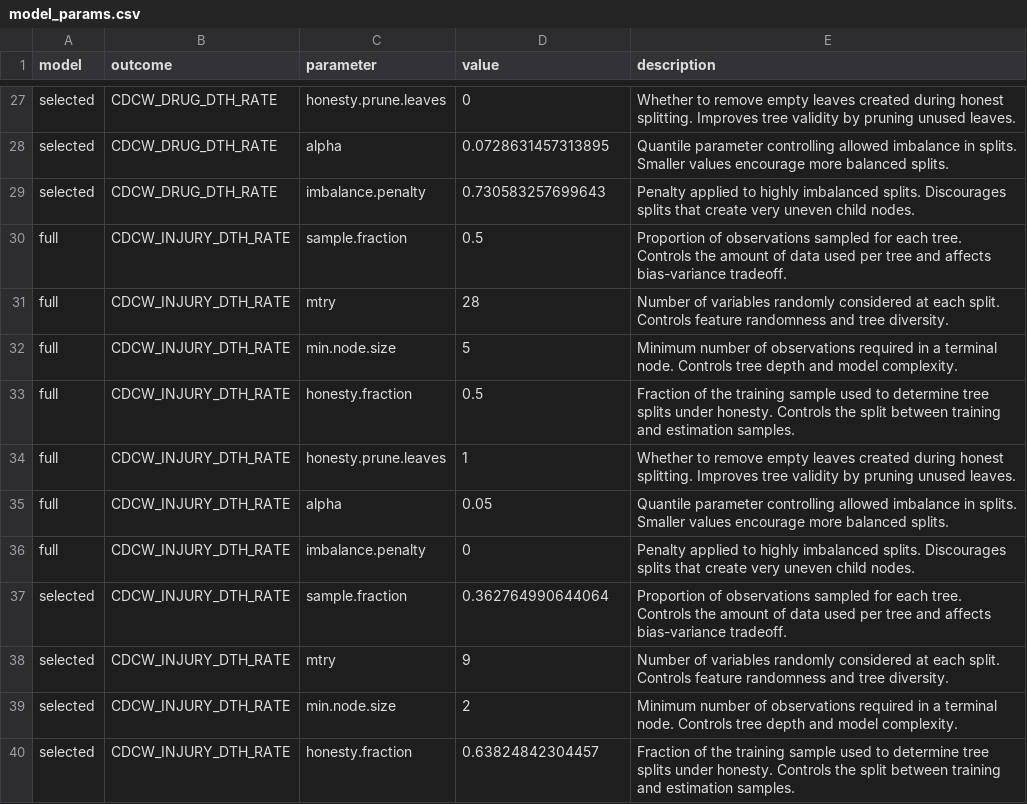
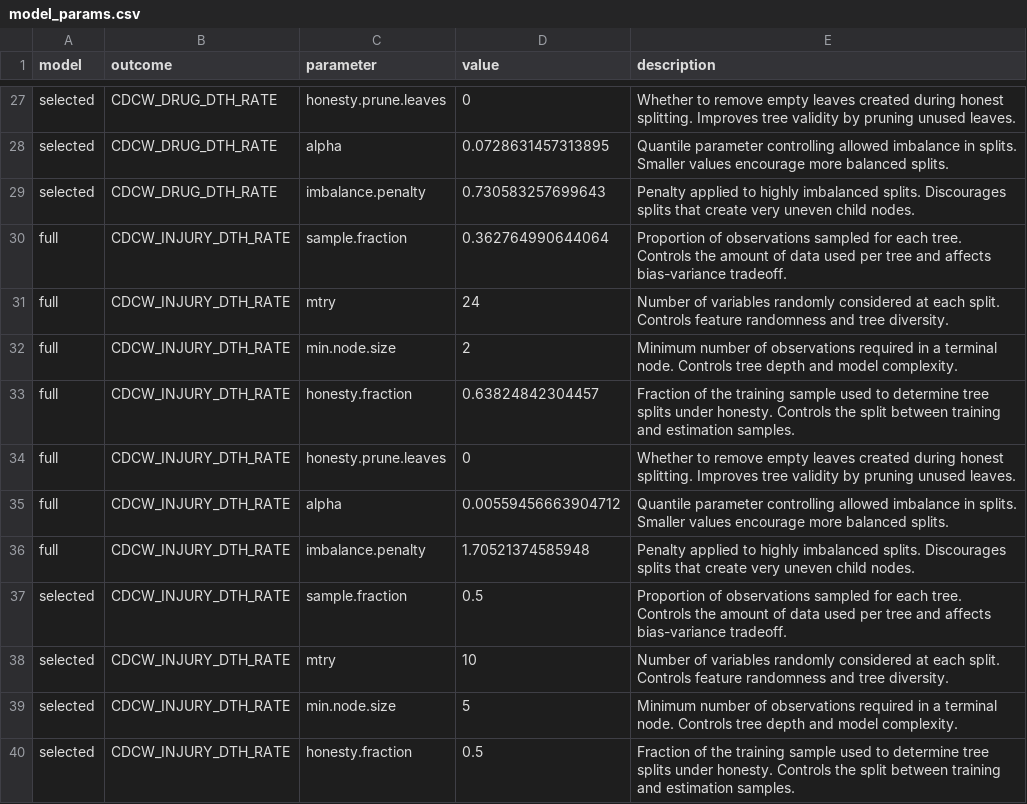
Before and after one commit to sophiagavasheli/rural_health_DSPG, a CSV file: figures/random_forest/drive_grf_wo_dem/model_params.csv, drawn as a sheet; only a part is shown, gaps mark what is left out; the diff covers the shown part only.

Commit message:
redoing drive grf models

```diff
--- a/figures/random_forest/drive_grf_wo_dem/model_params.csv
+++ b/figures/random_forest/drive_grf_wo_dem/model_params.csv
@@ -29,12 +29,12 @@
 "selected","CDCW_DRUG_DTH_RATE","imbalance.penalty",0.730583257699643,"Penalty applied to highly imbalanced splits. Discourages splits that create very uneven child nodes."
-"full","CDCW_INJURY_DTH_RATE","sample.fraction",0.5,"Proportion of observations sampled for each tree. Controls the amount of data used per tree and affects bias-variance tradeoff."
-"full","CDCW_INJURY_DTH_RATE","mtry",28,"Number of variables randomly considered at each split. Controls feature randomness and tree diversity."
-"full","CDCW_INJURY_DTH_RATE","min.node.size",5,"Minimum number of observations required in a terminal node. Controls tree depth and model complexity."
-"full","CDCW_INJURY_DTH_RATE","honesty.fraction",0.5,"Fraction of the training sample used to determine tree splits under honesty. Controls the split between training and estimation samples."
-"full","CDCW_INJURY_DTH_RATE","honesty.prune.leaves",1,"Whether to remove empty leaves created during honest splitting. Improves tree validity by pruning unused leaves."
-"full","CDCW_INJURY_DTH_RATE","alpha",0.05,"Quantile parameter controlling allowed imbalance in splits. Smaller values encourage more balanced splits."
-"full","CDCW_INJURY_DTH_RATE","imbalance.penalty",0,"Penalty applied to highly imbalanced splits. Discourages splits that create very uneven child nodes."
-"selected","CDCW_INJURY_DTH_RATE","sample.fraction",0.362764990644064,"Proportion of observations sampled for each tree. Controls the amount of data used per tree and affects bias-variance tradeoff."
-"selected","CDCW_INJURY_DTH_RATE","mtry",9,"Number of variables randomly considered at each split. Controls feature randomness and tree diversity."
-"selected","CDCW_INJURY_DTH_RATE","min.node.size",2,"Minimum number of observations required in a terminal node. Controls tree depth and model complexity."
-"selected","CDCW_INJURY_DTH_RATE","honesty.fraction",0.63824842304457,"Fraction of the training sample used to determine tree splits under honesty. Controls the split between training and estimation samples."
+"full","CDCW_INJURY_DTH_RATE","sample.fraction",0.362764990644064,"Proportion of observations sampled for each tree. Controls the amount of data used per tree and affects bias-variance tradeoff."
+"full","CDCW_INJURY_DTH_RATE","mtry",24,"Number of variables randomly considered at each split. Controls feature randomness and tree diversity."
+"full","CDCW_INJURY_DTH_RATE","min.node.size",2,"Minimum number of observations required in a terminal node. Controls tree depth and model complexity."
+"full","CDCW_INJURY_DTH_RATE","honesty.fraction",0.63824842304457,"Fraction of the training sample used to determine tree splits under honesty. Controls the split between training and estimation samples."
+"full","CDCW_INJURY_DTH_RATE","honesty.prune.leaves",0,"Whether to remove empty leaves created during honest splitting. Improves tree validity by pruning unused leaves."
+"full","CDCW_INJURY_DTH_RATE","alpha",0.00559456663904712,"Quantile parameter controlling allowed imbalance in splits. Smaller values encourage more balanced splits."
+"full","CDCW_INJURY_DTH_RATE","imbalance.penalty",1.70521374585948,"Penalty applied to highly imbalanced splits. Discourages splits that create very uneven child nodes."
+"selected","CDCW_INJURY_DTH_RATE","sample.fraction",0.5,"Proportion of observations sampled for each tree. Controls the amount of data used per tree and affects bias-variance tradeoff."
+"selected","CDCW_INJURY_DTH_RATE","mtry",10,"Number of variables randomly considered at each split. Controls feature randomness and tree diversity."
+"selected","CDCW_INJURY_DTH_RATE","min.node.size",5,"Minimum number of observations required in a terminal node. Controls tree depth and model complexity."
+"selected","CDCW_INJURY_DTH_RATE","honesty.fraction",0.5,"Fraction of the training sample used to determine tree splits under honesty. Controls the split between training and estimation samples."
```
Also changed, not shown: 24 edited cells elsewhere in this file, figures/random_forest/drive_grf_w_dem/model_params.csv, 26 other files.
